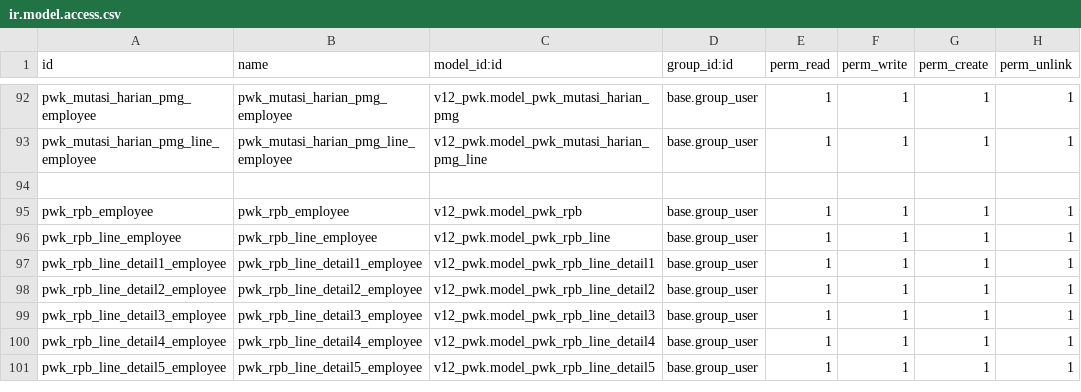
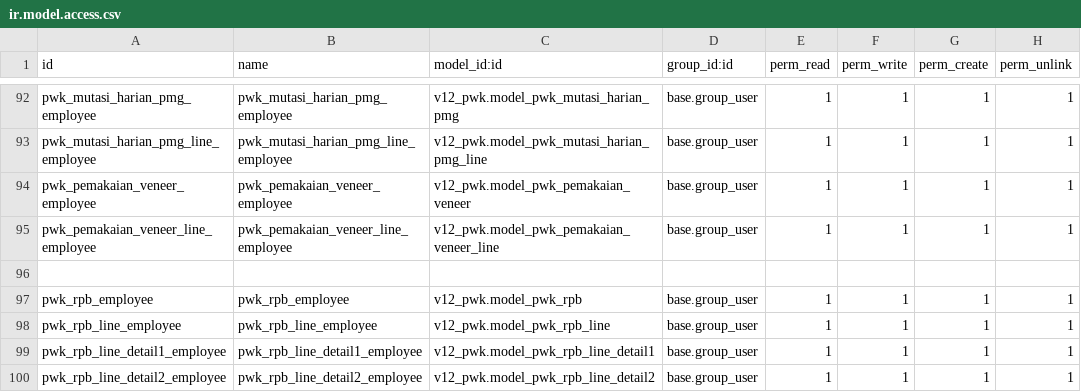
Before and after one commit to alfiussamuel/github-forwarderp-pwk, a CSV file: v12_pwk/security/ir.model.access.csv, drawn as a sheet; only a part is shown, gaps mark what is left out; the shorter side is filled out with more unchanged rows; the diff names each change by its address in the sheet, - before the commit and + after, or states it on an @@ line.

Commit message:
Update ir.model.access.csv

```diff
--- a/v12_pwk/security/ir.model.access.csv
+++ b/v12_pwk/security/ir.model.access.csv
+row 94: pwk_pemakaian_veneer_employee | pwk_pemakaian_veneer_employee | v12_pwk.model_pwk_pemakaian_veneer | base.group_user | 1 | 1 | 1 | 1
+row 95: pwk_pemakaian_veneer_line_employee | pwk_pemakaian_veneer_line_employee | v12_pwk.model_pwk_pemakaian_veneer_line | base.group_user | 1 | 1 | 1 | 1
```
